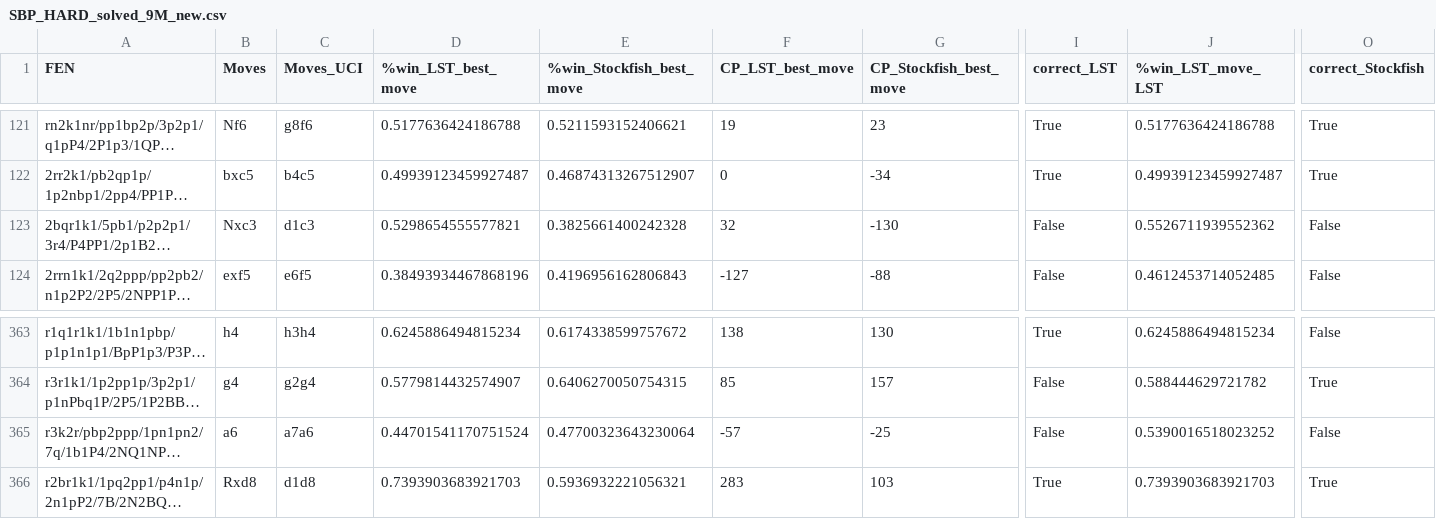
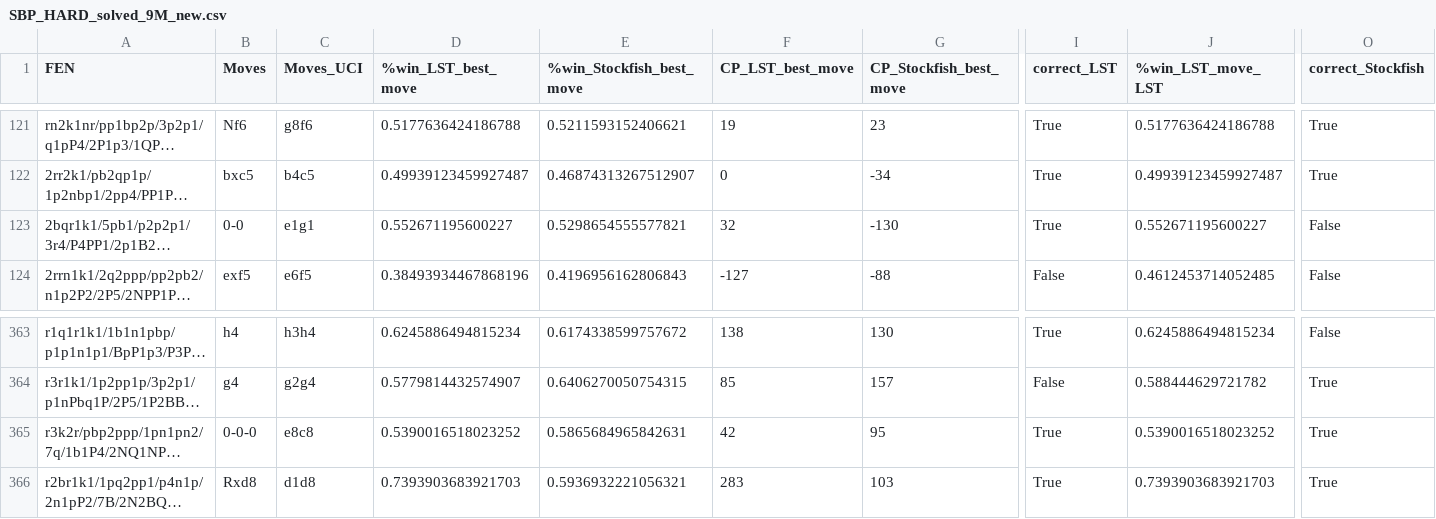
Before and after one commit to ari-dasci/S-ChessFormer, a CSV file: problemas/solved_puzzles/SBP_HARD_solved_9M_new.csv, drawn as a sheet; only a part is shown, gaps mark what is left out; long unchanged cells end in …; the diff names each change by its address in the sheet, - before the commit and + after, or states it on an @@ line.

```diff
--- a/problemas/solved_puzzles/SBP_HARD_solved_9M_new.csv
+++ b/problemas/solved_puzzles/SBP_HARD_solved_9M_new.csv
-B123 (Moves): Nxc3
+B123 (Moves): 0-0
-C123 (Moves_UCI): d1c3
+C123 (Moves_UCI): e1g1
-D123 (%win_LST_best_move): 0.5298654555577821
+D123 (%win_LST_best_move): 0.552671195600227
-E123 (%win_Stockfish_best_move): 0.3825661400242328
+E123 (%win_Stockfish_best_move): 0.5298654555577821
-I123 (correct_LST): False
+I123 (correct_LST): True
-J123 (%win_LST_move_LST): 0.5526711939552362
+J123 (%win_LST_move_LST): 0.552671195600227
-B365 (Moves): a6
+B365 (Moves): 0-0-0
-C365 (Moves_UCI): a7a6
+C365 (Moves_UCI): e8c8
-D365 (%win_LST_best_move): 0.44701541170751524
+D365 (%win_LST_best_move): 0.5390016518023252
-E365 (%win_Stockfish_best_move): 0.47700323643230064
+E365 (%win_Stockfish_best_move): 0.5865684965842631
-F365 (CP_LST_best_move): -57
+F365 (CP_LST_best_move): 42
-G365 (CP_Stockfish_best_move): -25
+G365 (CP_Stockfish_best_move): 95
-I365 (correct_LST): False
+I365 (correct_LST): True
-O365 (correct_Stockfish): False
+O365 (correct_Stockfish): True
```
Also changed, not shown: problemas/solved_puzzles/SBP_HARD_solved_136M_new.csv, problemas/solved_puzzles/SBP_HARD_solved_270M_new.csv, 14 other files.
